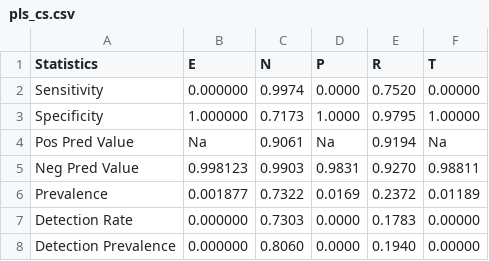
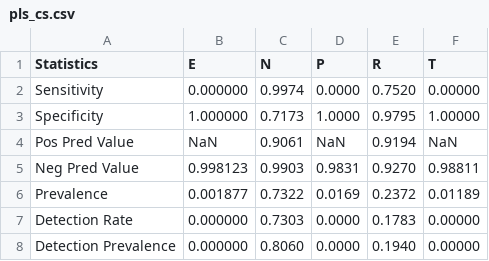
Before and after one commit to LucijaZuzic/zkif, a CSV file: pls_cs.csv, drawn as a sheet.

```diff
--- a/pls_cs.csv
+++ b/pls_cs.csv
@@ -3,3 +3,3 @@ Sensitivity,0.000000,0.9974,0.0000,0.7520,0.00000
 Specificity,1.000000,0.7173,1.0000,0.9795,1.00000
-Pos Pred Value,Na,0.9061,Na,0.9194,Na
+Pos Pred Value,NaN,0.9061,NaN,0.9194,NaN
 Neg Pred Value,0.998123,0.9903,0.9831,0.9270,0.98811
```
Also changed, not shown: 5 other files.
